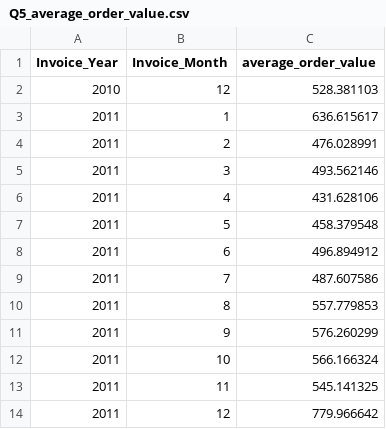
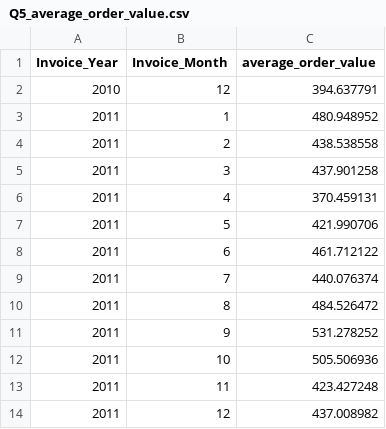
Before and after one commit to JohnSalter-stack/online_retail_sales_analysis, a CSV file: data/Q5_average_order_value.csv, drawn as a sheet.

```diff
--- a/data/Q5_average_order_value.csv
+++ b/data/Q5_average_order_value.csv
@@ -1,14 +1,14 @@
 Invoice_Year,Invoice_Month,average_order_value
-2010,12,528.381103
-2011,1,636.615617
-2011,2,476.028991
-2011,3,493.562146
-2011,4,431.628106
-2011,5,458.379548
-2011,6,496.894912
-2011,7,487.607586
-2011,8,557.779853
-2011,9,576.260299
-2011,10,566.166324
-2011,11,545.141325
-2011,12,779.966642
+2010,12,394.637791
+2011,1,480.948952
+2011,2,438.538558
+2011,3,437.901258
+2011,4,370.459131
+2011,5,421.990706
+2011,6,461.712122
+2011,7,440.076374
+2011,8,484.526472
+2011,9,531.278252
+2011,10,505.506936
+2011,11,423.427248
+2011,12,437.008982
```
Also changed, not shown: data/Q1_monthly_revenue.csv, data/Q2_top_customers.csv, 4 other files.
